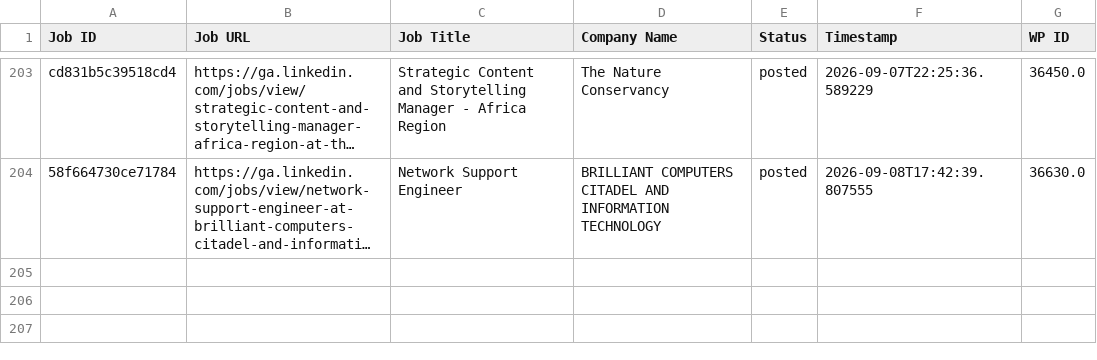
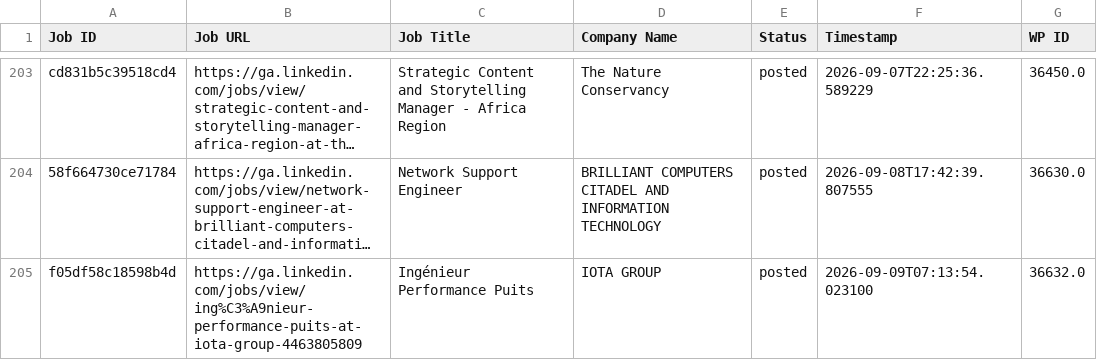
Before and after one commit to projectfetcher/ga, a CSV file: processed_jobs_gabon.csv, drawn as a sheet; only a part is shown, gaps mark what is left out; long unchanged cells end in …; the diff names each change by its address in the sheet, - before the commit and + after, or states it on an @@ line.

```diff
--- a/processed_jobs_gabon.csv
+++ b/processed_jobs_gabon.csv
+row 205: f05df58c18598b4d | https://ga.linkedin.com/jobs/view/ing%C3%A9nieur-performance-puits-at-iota-group-4463805809 | Ingénieur Performance Puits | IOTA GROUP | posted | 2026-09-09T07:13:54.023100 | 36632.0
```
